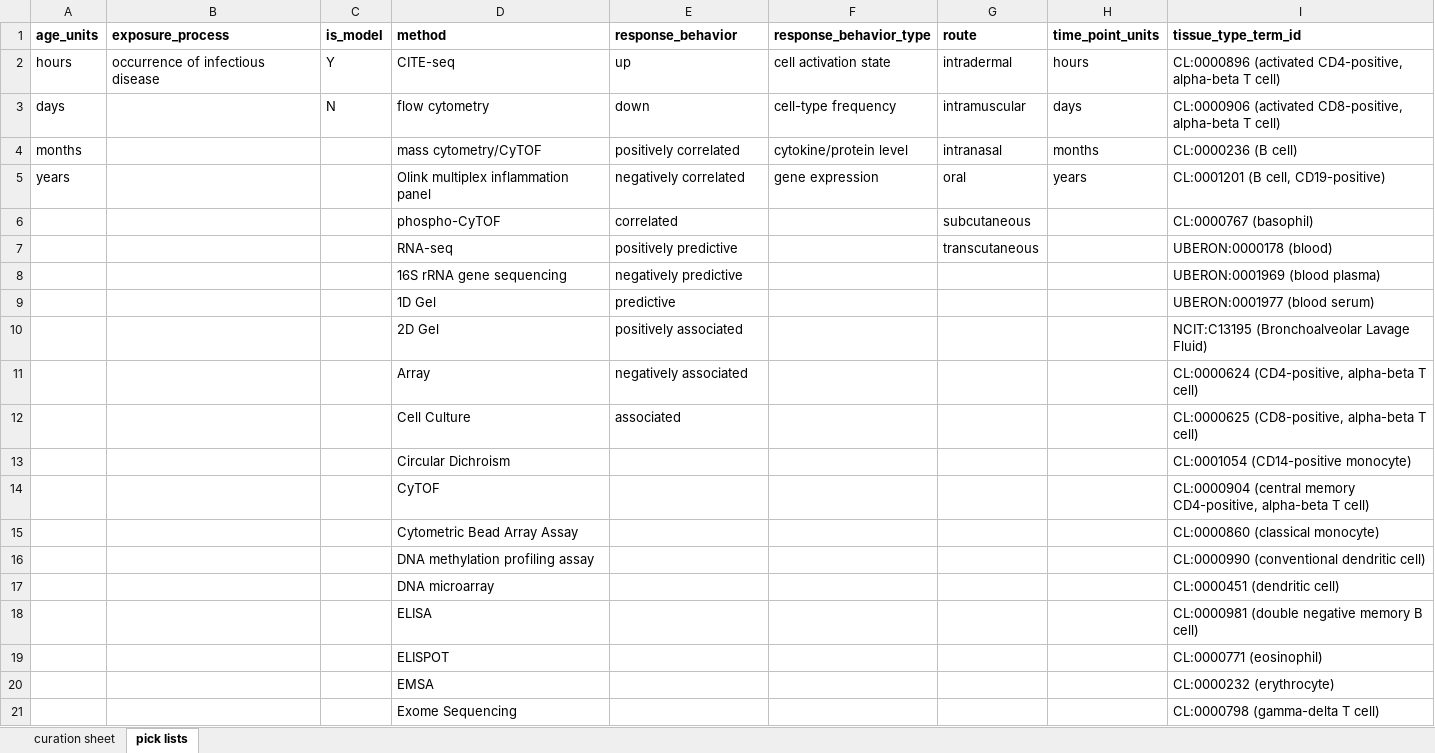
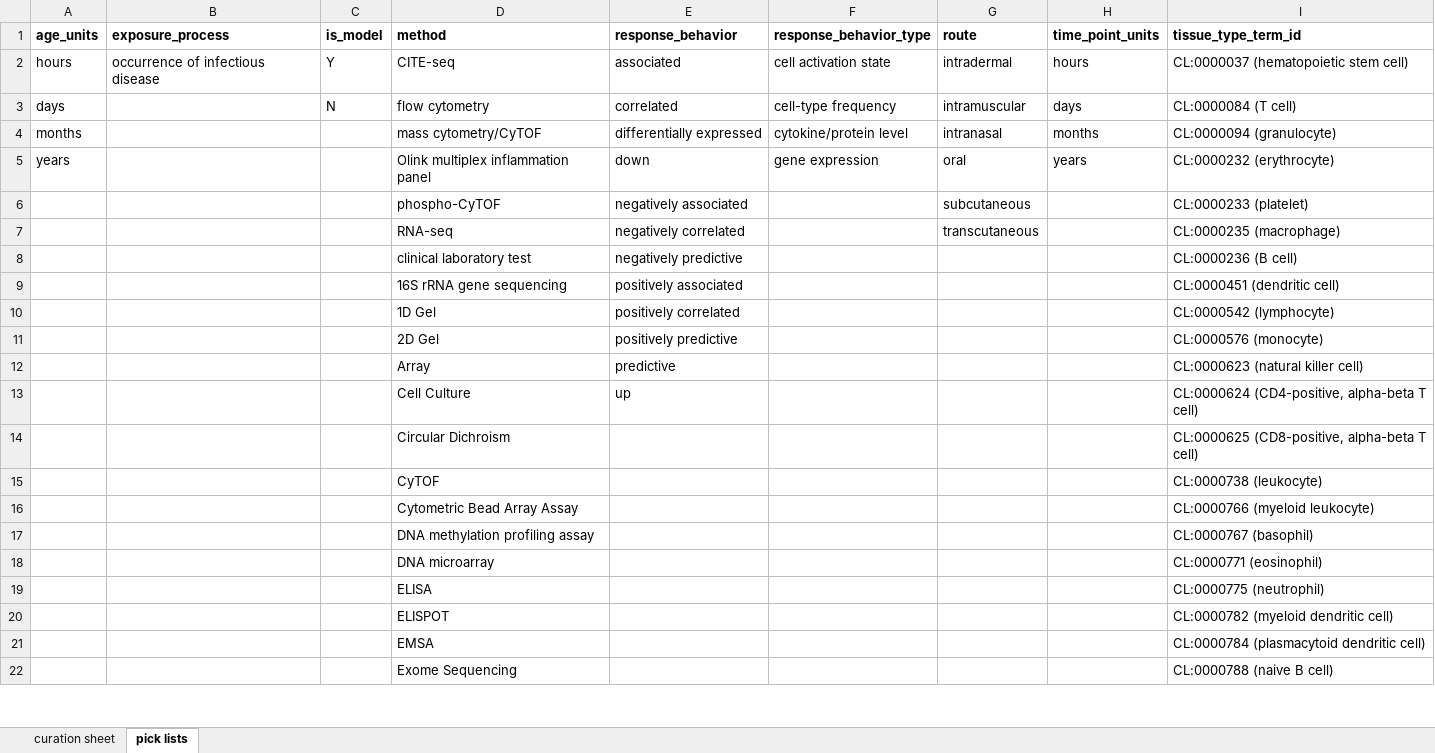
Before and after one commit to floratos-lab/hipc-dashboard-pipeline, an Excel workbook: docs/infection_signature_curation_template.xlsx, sheet pick lists, drawn as a sheet; only a part is shown; values as stored, in another font and other column widths than the file's, no borders; removed rows and columns are numbered as before the commit, all else as after; the diff covers the shown part only; the diff names each change by its address in the sheet, - before the commit and + after, or states it on an @@ line.

```diff
--- a/docs/infection_signature_curation_template.xlsx (sheet pick lists)
+++ b/docs/infection_signature_curation_template.xlsx (sheet pick lists)
-E2 (response_behavior): up
+E2 (response_behavior): associated
-I2 (tissue_type_term_id): CL:0000896 (activated CD4-positive, alpha-beta T cell)
+I2 (tissue_type_term_id): CL:0000037 (hematopoietic stem cell)
-E3 (response_behavior): down
+E3 (response_behavior): correlated
-I3 (tissue_type_term_id): CL:0000906 (activated CD8-positive, alpha-beta T cell)
+I3 (tissue_type_term_id): CL:0000084 (T cell)
-E4 (response_behavior): positively correlated
+E4 (response_behavior): differentially expressed
-I4 (tissue_type_term_id): CL:0000236 (B cell)
+I4 (tissue_type_term_id): CL:0000094 (granulocyte)
-E5 (response_behavior): negatively correlated
+E5 (response_behavior): down
-I5 (tissue_type_term_id): CL:0001201 (B cell, CD19-positive)
+I5 (tissue_type_term_id): CL:0000232 (erythrocyte)
-E6 (response_behavior): correlated
+E6 (response_behavior): negatively associated
-I6 (tissue_type_term_id): CL:0000767 (basophil)
+I6 (tissue_type_term_id): CL:0000233 (platelet)
-E7 (response_behavior): positively predictive
+E7 (response_behavior): negatively correlated
-I7 (tissue_type_term_id): UBERON:0000178 (blood)
+I7 (tissue_type_term_id): CL:0000235 (macrophage)
-row 8:  |  |  | 16S rRNA gene sequencing | negatively predictive |  |  |  | UBERON:0001969 (blood plasma)
-row 9:  |  |  | 1D Gel | predictive |  |  |  | UBERON:0001977 (blood serum)
+row 8:  |  |  | clinical laboratory test | negatively predictive |  |  |  | CL:0000236 (B cell)
+row 9:  |  |  | 16S rRNA gene sequencing | positively associated |  |  |  | CL:0000451 (dendritic cell)
+row 10:  |  |  | 1D Gel | positively correlated |  |  |  | CL:0000542 (lymphocyte)
-E11 (response_behavior): positively associated
+E11 (response_behavior): positively predictive
-I11 (tissue_type_term_id): NCIT:C13195 (Bronchoalveolar Lavage Fluid)
+I11 (tissue_type_term_id): CL:0000576 (monocyte)
-row 11:  |  |  | Array | negatively associated |  |  |  | CL:0000624 (CD4-positive, alpha-beta T cell)
+row 12:  |  |  | Array | predictive |  |  |  | CL:0000623 (natural killer cell)
-E13 (response_behavior): associated
+E13 (response_behavior): up
-I13 (tissue_type_term_id): CL:0000625 (CD8-positive, alpha-beta T cell)
+I13 (tissue_type_term_id): CL:0000624 (CD4-positive, alpha-beta T cell)
-I14 (tissue_type_term_id): CL:0001054 (CD14-positive monocyte)
+I14 (tissue_type_term_id): CL:0000625 (CD8-positive, alpha-beta T cell)
-I15 (tissue_type_term_id): CL:0000904 (central memory CD4-positive, alpha-beta T cell)
+I15 (tissue_type_term_id): CL:0000738 (leukocyte)
-I16 (tissue_type_term_id): CL:0000860 (classical monocyte)
+I16 (tissue_type_term_id): CL:0000766 (myeloid leukocyte)
-I17 (tissue_type_term_id): CL:0000990 (conventional dendritic cell)
+I17 (tissue_type_term_id): CL:0000767 (basophil)
-I18 (tissue_type_term_id): CL:0000451 (dendritic cell)
+I18 (tissue_type_term_id): CL:0000771 (eosinophil)
-I19 (tissue_type_term_id): CL:0000981 (double negative memory B cell)
+I19 (tissue_type_term_id): CL:0000775 (neutrophil)
-I20 (tissue_type_term_id): CL:0000771 (eosinophil)
+I20 (tissue_type_term_id): CL:0000782 (myeloid dendritic cell)
-I21 (tissue_type_term_id): CL:0000232 (erythrocyte)
+I21 (tissue_type_term_id): CL:0000784 (plasmacytoid dendritic cell)
-I22 (tissue_type_term_id): CL:0000798 (gamma-delta T cell)
+I22 (tissue_type_term_id): CL:0000788 (naive B cell)
```
Also changed, not shown: 1 removed row and 25 edited cells elsewhere in this sheet, docs/Curation template column specification.xlsx, docs/vaccination_signature_curation_template.xlsx, 3 other files.
